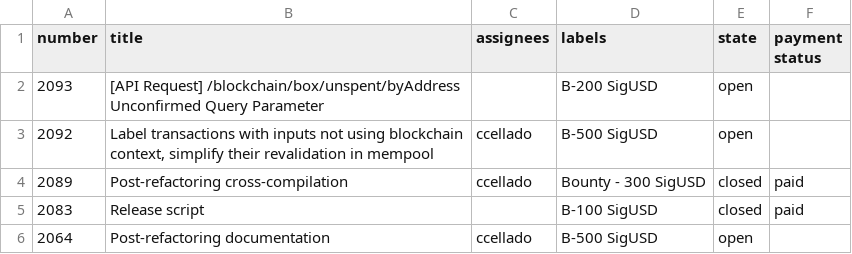
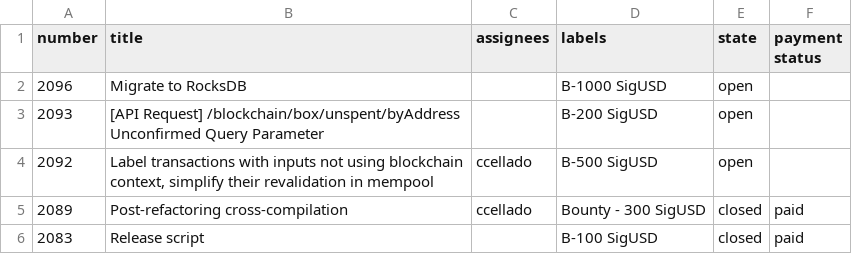
Before and after one commit to kushti/bounties, a CSV file: data/node.csv, drawn as a sheet; only a part is shown; the shorter side is filled out with more unchanged rows.

```diff
--- a/data/node.csv
+++ b/data/node.csv
@@ -1,2 +1,3 @@
 number,title,assignees,labels,state,payment status
+2096,Migrate to RocksDB,,B-1000 SigUSD,open,
 2093,[API Request] /blockchain/box/unspent/byAddress Unconfirmed Query Parameter,,B-200 SigUSD,open,
```
Also changed, not shown: data/sigma.csv, 1 other file.
